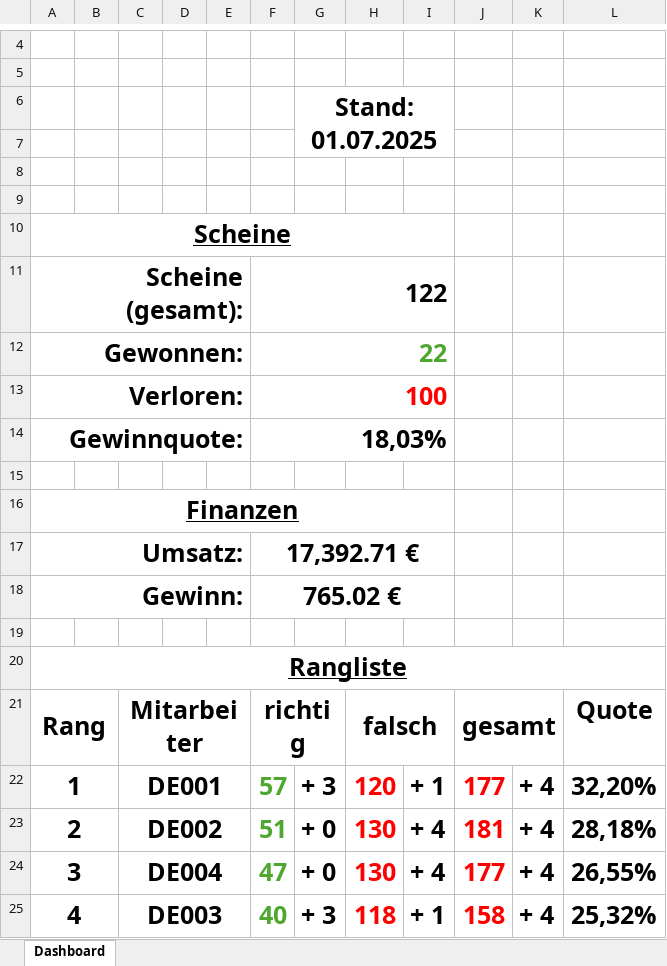
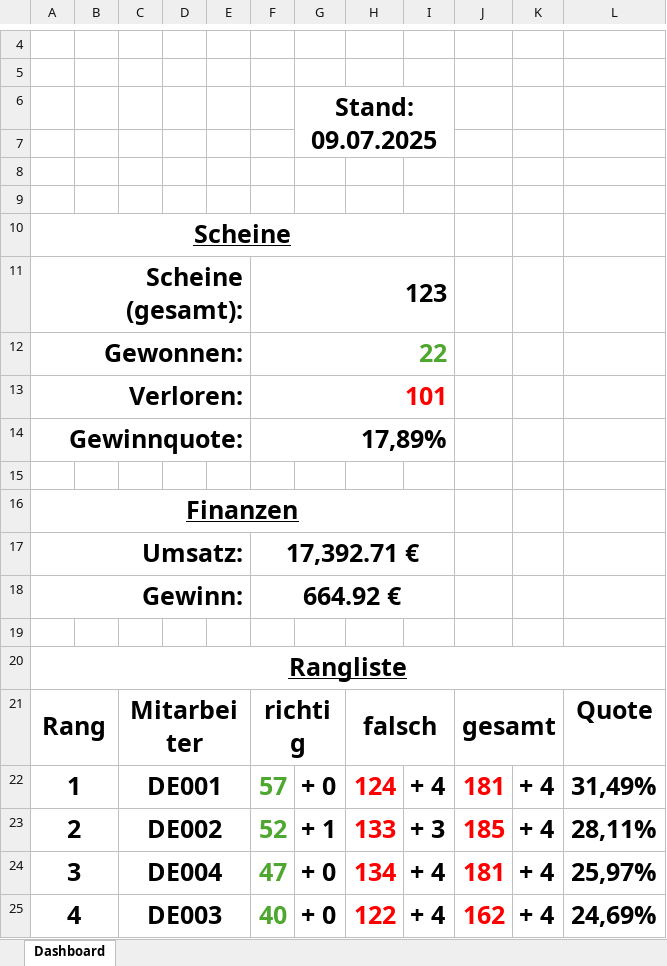
Before and after one commit to GreenRocketOfficial/green.rocket.com, an Excel workbook: DE-DIV01.xlsm, sheet Dashboard, drawn as a sheet; only a part is shown, gaps mark what is left out; values as stored, in another font and other column widths than the file's, no borders; charts and pictures not drawn; the diff names each change by its address in the sheet, - before the commit and + after, or states it on an @@ line.

```diff
--- a/DE-DIV01.xlsm (sheet Dashboard)
+++ b/DE-DIV01.xlsm (sheet Dashboard)
-G6: Stand: 01.07.2025
+G6: Stand: 09.07.2025
-F11: 122
+F11: 123
-F13: 100
+F13: 101
-F14: 18,03%
+F14: 17,89%
-F18: 765.02 €
+F18: 664.92 €
-G22: + 3
+G22: + 0
-H22: 120
+H22: 124
-I22: + 1
+I22: + 4
-J22: 177
+J22: 181
-L22: 32,20%
+L22: 31,49%
-F23: 51
+F23: 52
-G23: + 0
+G23: + 1
-H23: 130
+H23: 133
-I23: + 4
+I23: + 3
-J23: 181
+J23: 185
-L23: 28,18%
+L23: 28,11%
-H24: 130
+H24: 134
-J24: 177
+J24: 181
-L24: 26,55%
+L24: 25,97%
-G25: + 3
+G25: + 0
-H25: 118
+H25: 122
-I25: + 1
+I25: + 4
-J25: 158
+J25: 162
-L25: 25,32%
+L25: 24,69%
```
Also changed, not shown: DE-DIV02.xlsm, DE001.xlsm, 12 other files.
